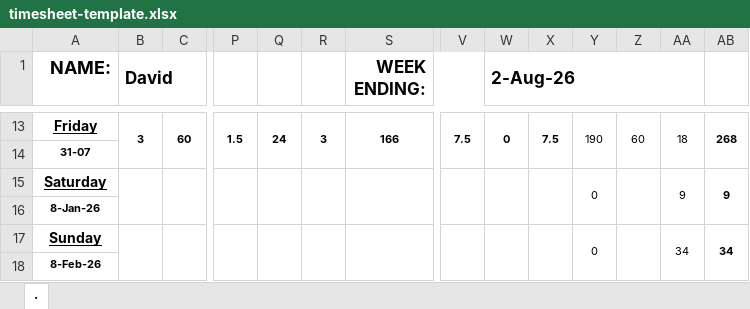
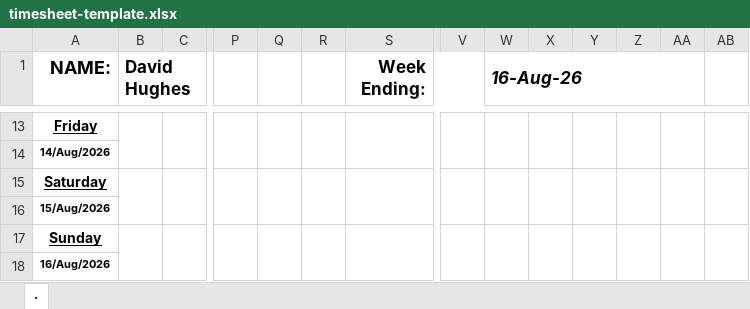
Before and after one commit to davidhu29-66/Bona-miles, an Excel workbook: templates/timesheet-template.xlsx, sheet ., drawn as a sheet; only a part is shown, gaps mark what is left out; values as stored, in another font and other column widths than the file's, no borders; charts and pictures not drawn; the diff covers the shown part only; the diff names each change by its address in the sheet, - before the commit and + after, or states it on an @@ line.

```diff
--- a/templates/timesheet-template.xlsx (sheet .)
+++ b/templates/timesheet-template.xlsx (sheet .)
-B1: David
+B1: David Hughes
-S1: WEEK ENDING:
+S1: Week Ending:
-W1: 2-Aug-26
+W1: 16-Aug-26
-W1 italic: off
+W1 italic: on
-B13 (David Hughes): 3
+B13 (David Hughes): (empty)
-C13: 60
+C13: (empty)
-P13: 1.5
+P13: (empty)
-Q13: 24
+Q13: (empty)
-R13: 3
+R13: (empty)
-S13 (Week Ending:): 166
+S13 (Week Ending:): (empty)
-V13: 7.5
+V13: (empty)
-W13 (16-Aug-26): 0
+W13 (16-Aug-26): (empty)
-X13: 7.5
+X13: (empty)
-Y13: 190
+Y13: (empty)
-Z13: 60
+Z13: (empty)
-AA13: 18
+AA13: (empty)
-AB13: 268
+AB13: (empty)
-A14 (NAME:): 31-07
+A14 (NAME:): 14/Aug/2026
-Y15: 0
+Y15: (empty)
-AA15: 9
+AA15: (empty)
-AB15: 9
+AB15: (empty)
-A16 (NAME:): 8-Jan-26
+A16 (NAME:): 15/Aug/2026
-Y17: 0
+Y17: (empty)
-AA17: 34
+AA17: (empty)
-AB17: 34
+AB17: (empty)
-A18 (NAME:): 8-Feb-26
+A18 (NAME:): 16/Aug/2026
```
Also changed, not shown: 90 edited cells and merged cells elsewhere in this sheet, formulas that keep their value, charts or pictures.
